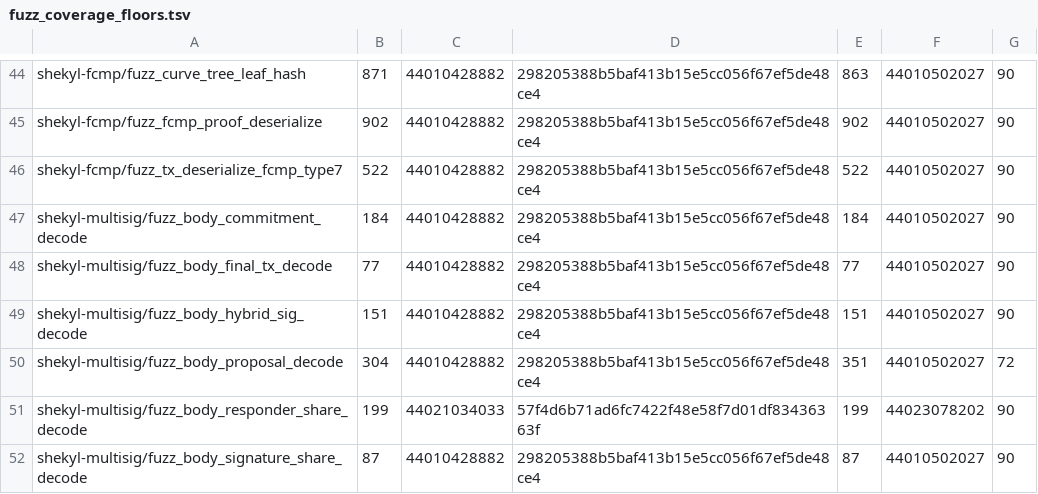
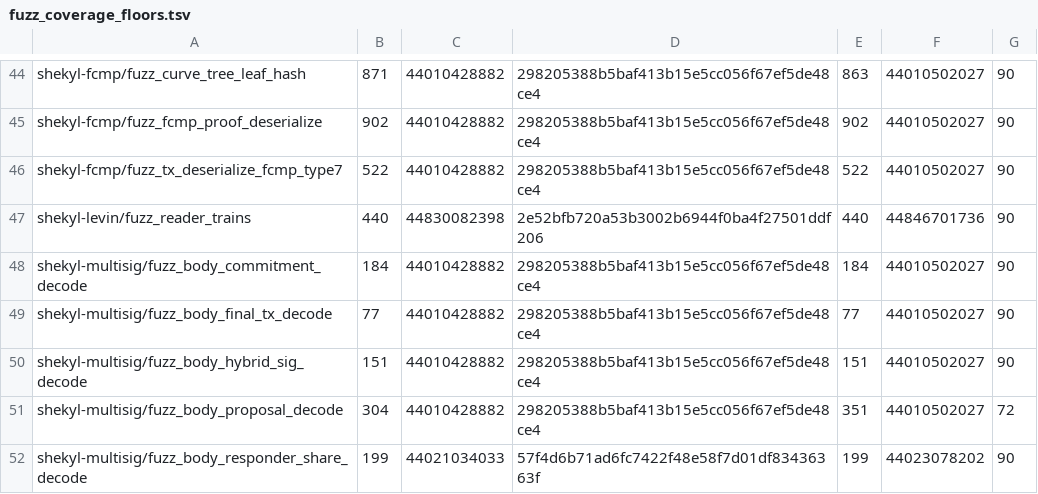
Before and after one commit to Shekyl-Foundation/shekyl-core, a TSV file: scripts/ci/fuzz_coverage_floors.tsv, drawn as a sheet; only a part is shown, gaps mark what is left out; the shorter side is filled out with more unchanged rows.

Commit message:
ci(fuzz): record fuzz_reader_trains' coverage floor
Two nightly legs of shekyl-levin/fuzz_reader_trains on 2e52bfb720, five
minutes each on a runner: run 44830082398 started cold (no corpus
restored) and ended at cov 440; run 44846701736 started from the first
leg's cached corpus (511 inputs) and ended at cov 440. No spread, so the
tolerance is the default 90.

The commits after 2e52bfb720 on this branch do not touch shekyl-levin.

```diff
--- a/scripts/ci/fuzz_coverage_floors.tsv
+++ b/scripts/ci/fuzz_coverage_floors.tsv
@@ -46,2 +46,3 @@ shekyl-fcmp/fuzz_fcmp_proof_deserialize	902	44010428882	298205388b5baf413b15e5cc
 shekyl-fcmp/fuzz_tx_deserialize_fcmp_type7	522	44010428882	298205388b5baf413b15e5cc056f67ef5de48ce4	522	44010502027	90
+shekyl-levin/fuzz_reader_trains	440	44830082398	2e52bfb720a53b3002b6944f0ba4f27501ddf206	440	44846701736	90
 shekyl-multisig/fuzz_body_commitment_decode	184	44010428882	298205388b5baf413b15e5cc056f67ef5de48ce4	184	44010502027	90
```
